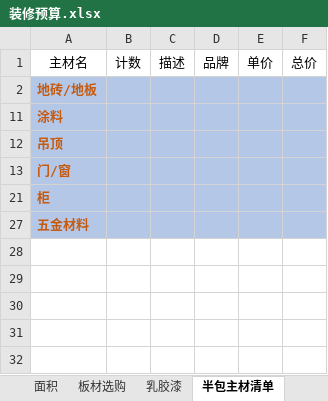
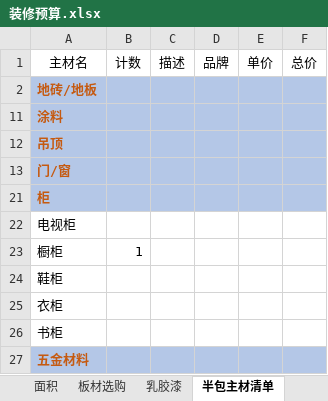
Before and after one commit to 644792799/Decoration, an Excel workbook: 装修预算.xlsx, sheet 半包主材清单, drawn as a sheet; values as stored, in another font and other column widths than the file's, no borders; the diff names each change by its address in the sheet, - before the commit and + after, or states it on an @@ line.

```diff
--- a/装修预算.xlsx (sheet 半包主材清单)
+++ b/装修预算.xlsx (sheet 半包主材清单)
@@ row 22 unhidden: 电视柜 @@
+row 23: 橱柜 | 1
@@ row 24 unhidden: 鞋柜 @@
@@ row 25 unhidden: 衣柜 @@
@@ row 26 unhidden: 书柜 @@
```
Also changed, not shown: other sheet tabs.
